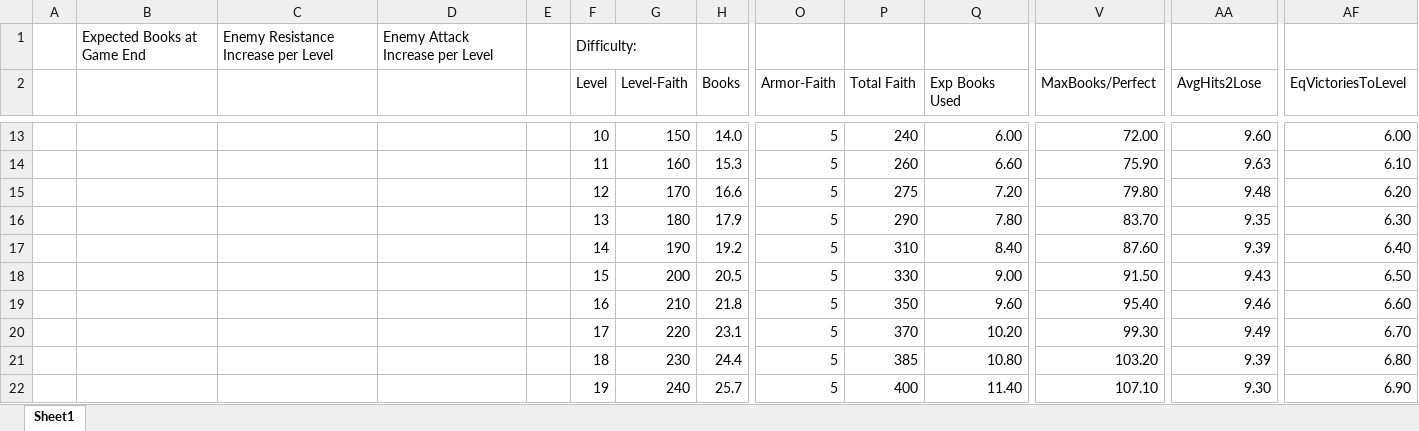
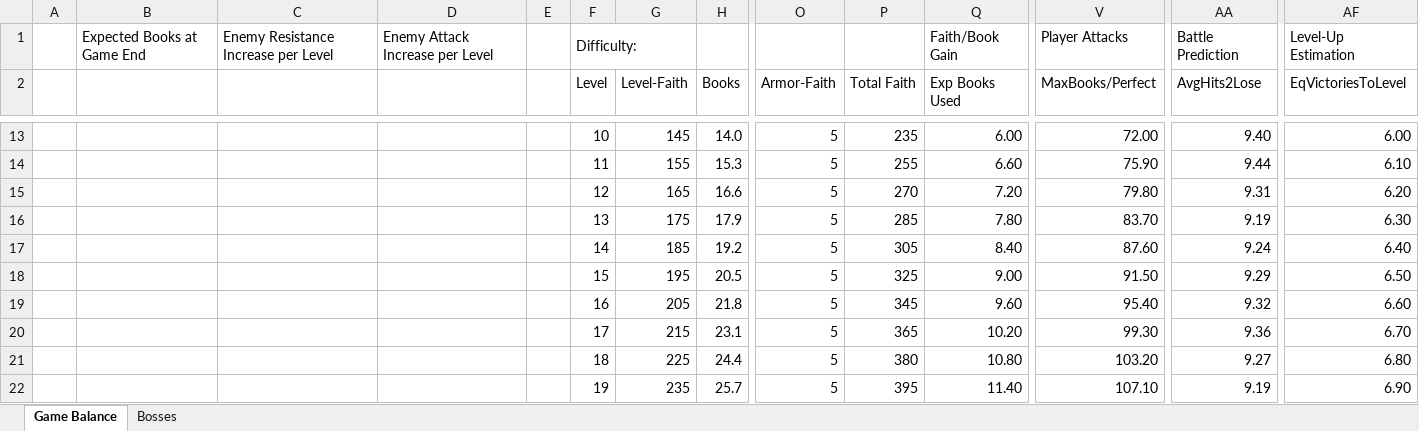
Before and after one commit to raymondnagel/gff-online, an Excel workbook: wip/excel/Rebalance Calc.xlsm, sheet Game Balance, drawn as a sheet; only a part is shown, gaps mark what is left out; values as stored, in another font and other column widths than the file's, no cell formats; charts and pictures not drawn; the diff covers the shown part only; the diff names each change by its address in the sheet, - before the commit and + after, or states it on an @@ line.

Commit message:
[0048] Rebalance and add balanceTest function

```diff
--- a/wip/excel/Rebalance Calc.xlsm (sheet Game Balance)
+++ b/wip/excel/Rebalance Calc.xlsm (sheet Game Balance)
-sheet tab: Sheet1
+sheet tab: Game Balance
+sheet tab: Bosses
-Q1 (Exp Books Used): (empty)
+Q1 (Exp Books Used): Faith/Book Gain
-V1 (MaxBooks/Perfect): (empty)
+V1 (MaxBooks/Perfect): Player Attacks
-AA1 (AvgHits2Lose): (empty)
+AA1 (AvgHits2Lose): Battle Prediction
-AF1 (EqVictoriesToLevel): (empty)
+AF1 (EqVictoriesToLevel): Level-Up Estimation
-G13 (Level-Faith): 150
+G13 (Level-Faith): 145
-P13 (Total Faith): 240
+P13 (Total Faith): 235
-AA13 (AvgHits2Lose): 9.60
+AA13 (AvgHits2Lose): 9.40
-G14 (Level-Faith): 160
+G14 (Level-Faith): 155
-P14 (Total Faith): 260
+P14 (Total Faith): 255
-AA14 (AvgHits2Lose): 9.63
+AA14 (AvgHits2Lose): 9.44
-G15 (Level-Faith): 170
+G15 (Level-Faith): 165
-P15 (Total Faith): 275
+P15 (Total Faith): 270
-AA15 (AvgHits2Lose): 9.48
+AA15 (AvgHits2Lose): 9.31
-G16 (Level-Faith): 180
+G16 (Level-Faith): 175
-P16 (Total Faith): 290
+P16 (Total Faith): 285
-AA16 (AvgHits2Lose): 9.35
+AA16 (AvgHits2Lose): 9.19
-G17 (Level-Faith): 190
+G17 (Level-Faith): 185
-P17 (Total Faith): 310
+P17 (Total Faith): 305
-AA17 (AvgHits2Lose): 9.39
+AA17 (AvgHits2Lose): 9.24
-G18 (Level-Faith): 200
+G18 (Level-Faith): 195
-P18 (Total Faith): 330
+P18 (Total Faith): 325
-AA18 (AvgHits2Lose): 9.43
+AA18 (AvgHits2Lose): 9.29
-G19 (Level-Faith): 210
+G19 (Level-Faith): 205
-P19 (Total Faith): 350
+P19 (Total Faith): 345
-AA19 (AvgHits2Lose): 9.46
+AA19 (AvgHits2Lose): 9.32
-G20 (Level-Faith): 220
+G20 (Level-Faith): 215
-P20 (Total Faith): 370
+P20 (Total Faith): 365
-AA20 (AvgHits2Lose): 9.49
+AA20 (AvgHits2Lose): 9.36
-G21 (Level-Faith): 230
+G21 (Level-Faith): 225
-P21 (Total Faith): 385
+P21 (Total Faith): 380
-AA21 (AvgHits2Lose): 9.39
+AA21 (AvgHits2Lose): 9.27
-G22 (Level-Faith): 240
+G22 (Level-Faith): 235
-P22 (Total Faith): 400
+P22 (Total Faith): 395
-AA22 (AvgHits2Lose): 9.30
+AA22 (AvgHits2Lose): 9.19
```
Also changed, not shown: 124 edited cells and merged cells elsewhere in this sheet, cell formats, 12 other files.
